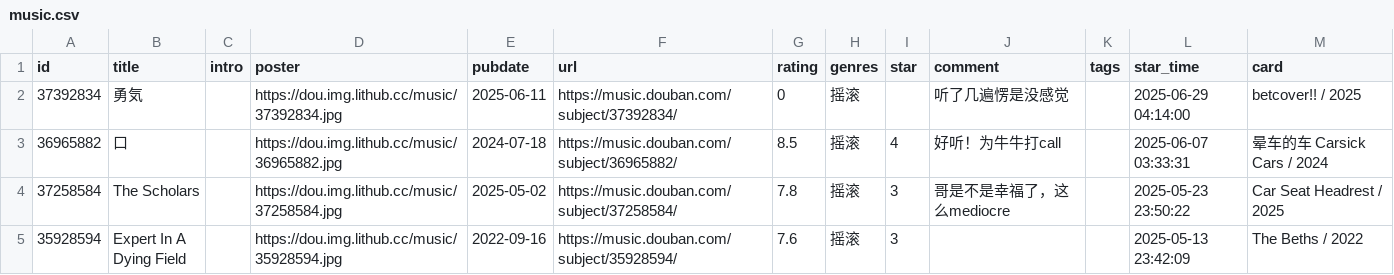
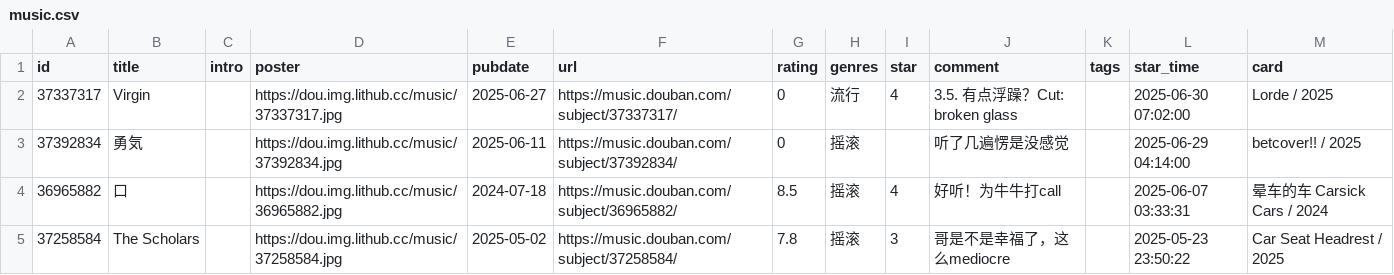
Before and after one commit to zcysxy/doumark-action, a CSV file: data/douban/music.csv, drawn as a sheet; only a part is shown; the shorter side is filled out with more unchanged rows.

Commit message:
chore: update douban data

```diff
--- a/data/douban/music.csv
+++ b/data/douban/music.csv
@@ -1,2 +1,3 @@
 id,title,intro,poster,pubdate,url,rating,genres,star,comment,tags,star_time,card
+37337317,Virgin,,https://dou.img.lithub.cc/music/37337317.jpg,2025-06-27,https://music.douban.com/subject/37337317/,0,流行,4,3.5. 有点浮躁？Cut: broken glass,,2025-06-30 07:02:00,Lorde / 2025
 37392834,勇気,,https://dou.img.lithub.cc/music/37392834.jpg,2025-06-11,https://music.douban.com/subject/37392834/,0,摇滚,,听了几遍愣是没感觉,,2025-06-29 04:14:00,betcover!! / 2025
```
